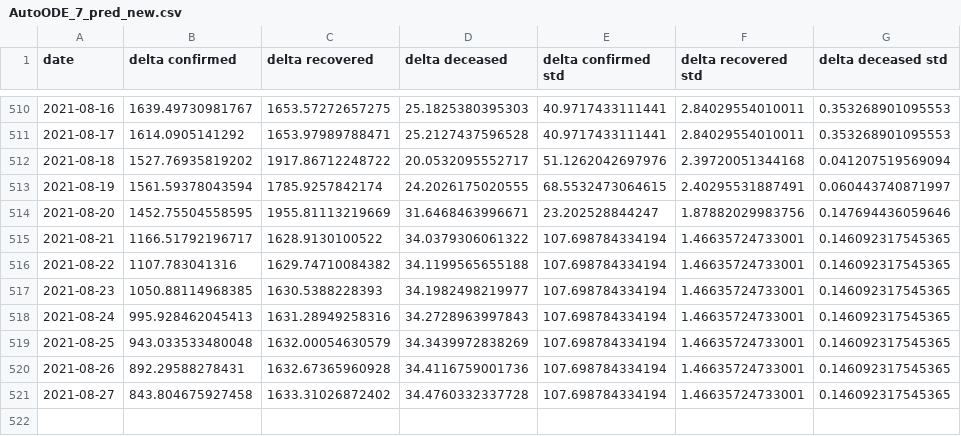
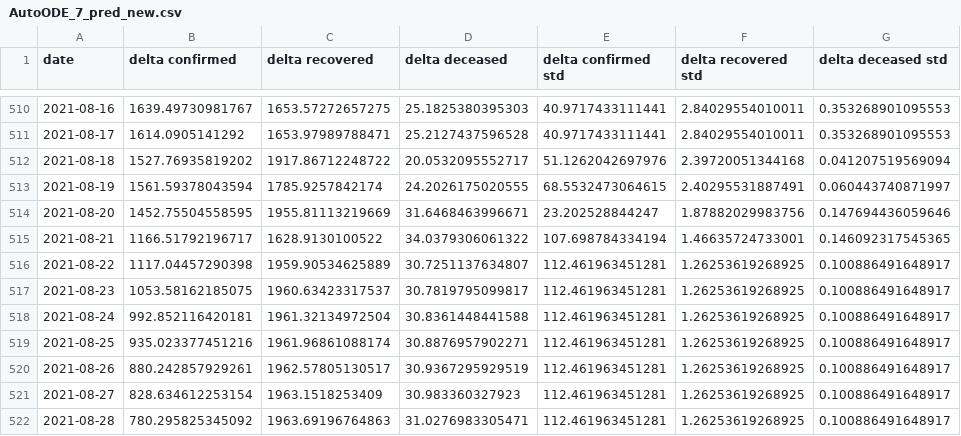
Before and after one commit to BlockAppsAI/covid_modeling, a CSV file: data/AutoODE_7_pred_new.csv, drawn as a sheet; only a part is shown, gaps mark what is left out.

Commit message:
Aug 22 Data Update

```diff
--- a/data/AutoODE_7_pred_new.csv
+++ b/data/AutoODE_7_pred_new.csv
@@ -515,7 +515,8 @@ date,delta confirmed,delta recovered,delta deceased,delta confirmed std,delta re
 2021-08-21,1166.51792196717,1628.9130100522,34.0379306061322,107.698784334194,1.46635724733001,0.146092317545365
-2021-08-22,1107.783041316,1629.74710084382,34.1199565655188,107.698784334194,1.46635724733001,0.146092317545365
-2021-08-23,1050.88114968385,1630.5388228393,34.1982498219977,107.698784334194,1.46635724733001,0.146092317545365
-2021-08-24,995.928462045413,1631.28949258316,34.2728963997843,107.698784334194,1.46635724733001,0.146092317545365
-2021-08-25,943.033533480048,1632.00054630579,34.3439972838269,107.698784334194,1.46635724733001,0.146092317545365
-2021-08-26,892.29588278431,1632.67365960928,34.4116759001736,107.698784334194,1.46635724733001,0.146092317545365
-2021-08-27,843.804675927458,1633.31026872402,34.4760332337728,107.698784334194,1.46635724733001,0.146092317545365
+2021-08-22,1117.04457290398,1959.90534625889,30.7251137634807,112.461963451281,1.26253619268925,0.100886491648917
+2021-08-23,1053.58162185075,1960.63423317537,30.7819795099817,112.461963451281,1.26253619268925,0.100886491648917
+2021-08-24,992.852116420181,1961.32134972504,30.8361448441588,112.461963451281,1.26253619268925,0.100886491648917
+2021-08-25,935.023377451216,1961.96861088174,30.8876957902271,112.461963451281,1.26253619268925,0.100886491648917
+2021-08-26,880.242857929261,1962.57805130517,30.9367295929519,112.461963451281,1.26253619268925,0.100886491648917
+2021-08-27,828.634612253154,1963.1518253409,30.983360327923,112.461963451281,1.26253619268925,0.100886491648917
+2021-08-28,780.295825345092,1963.69196764863,31.0276983305471,112.461963451281,1.26253619268925,0.100886491648917
```
Also changed, not shown: 2 other files.
